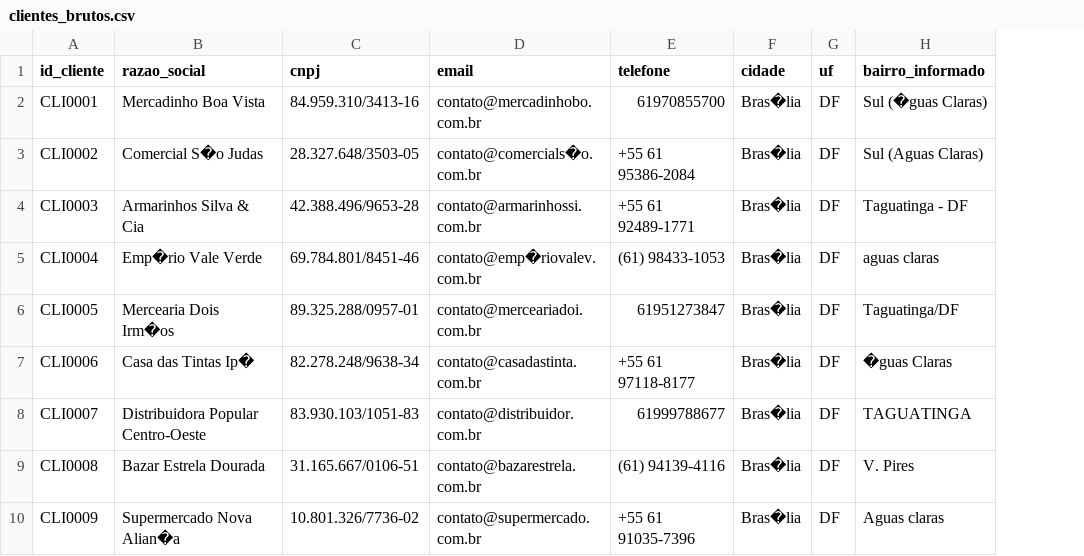
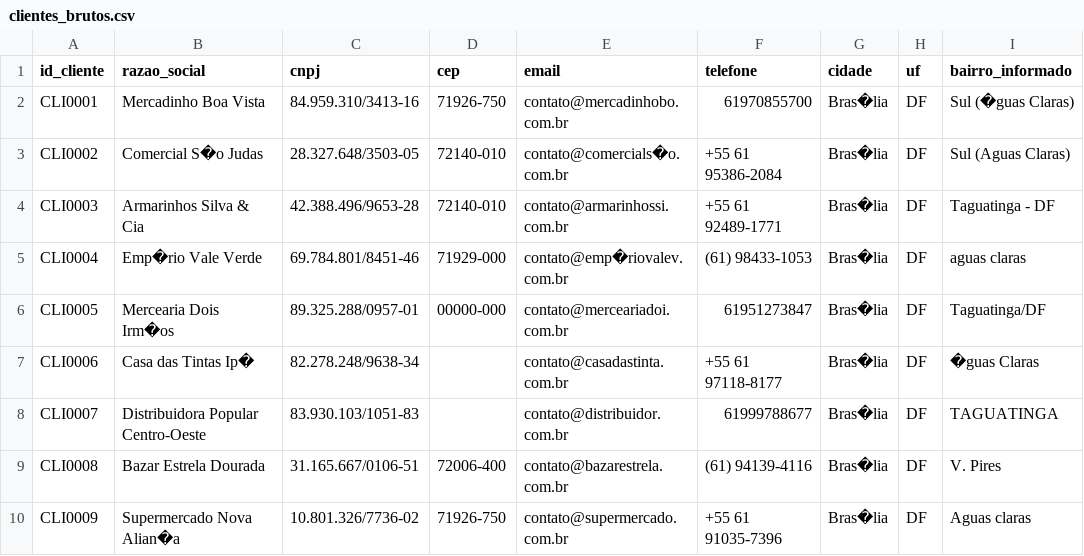
Before and after one commit to fernandosilvaruy-ops/Projeto-Integrador-Primora, a CSV file: clientes_brutos.csv, drawn as a sheet; only a part is shown; the diff names each change by its address in the sheet, - before the commit and + after, or states it on an @@ line.

Commit message:
Atualiza clientes_brutos.csv e lógica de cache/consulta de CEP

```diff
--- a/clientes_brutos.csv
+++ b/clientes_brutos.csv
+column D (cep), rows 2-10: 71926-750 | 72140-010 | 72140-010 | 71929-000 | 00000-000 |  |  | 72006-400 | 71926-750
```
Also changed, not shown: 2 other files.
